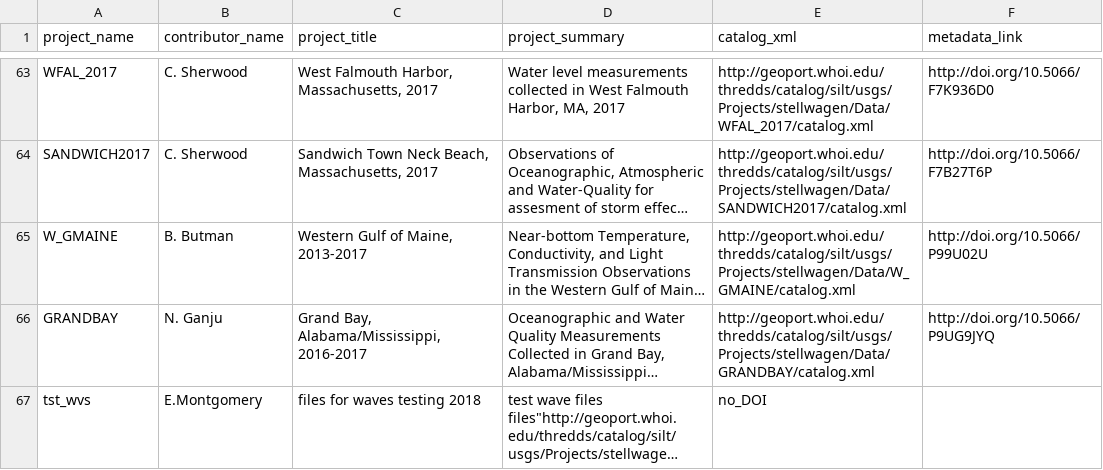
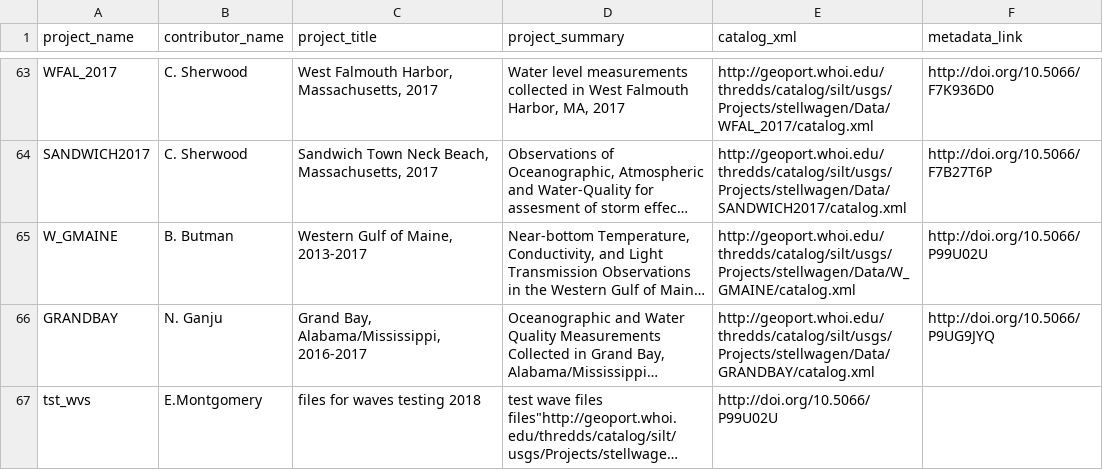
Before and after one commit to emontgomery-usgs/usgs-cmg-portal, a CSV file: woods_hole_obs_data/project_metadata.csv, drawn as a sheet; only a part is shown, gaps mark what is left out; long unchanged cells end in …; the diff names each change by its address in the sheet, - before the commit and + after, or states it on an @@ line.

Commit message:
put in a DOI- requires a real address

```diff
--- a/woods_hole_obs_data/project_metadata.csv
+++ b/woods_hole_obs_data/project_metadata.csv
-E67 (catalog_xml): no_DOI
+E67 (catalog_xml): http://doi.org/10.5066/P99U02U
```
